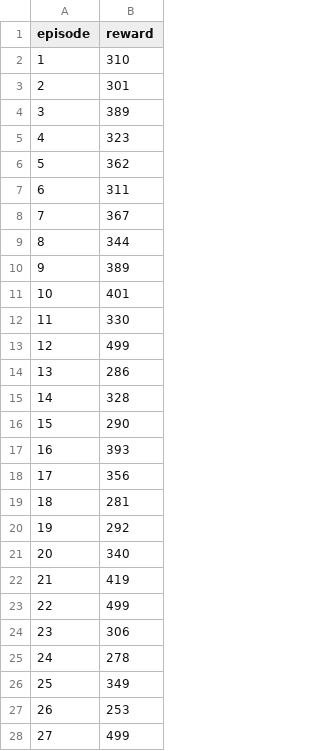
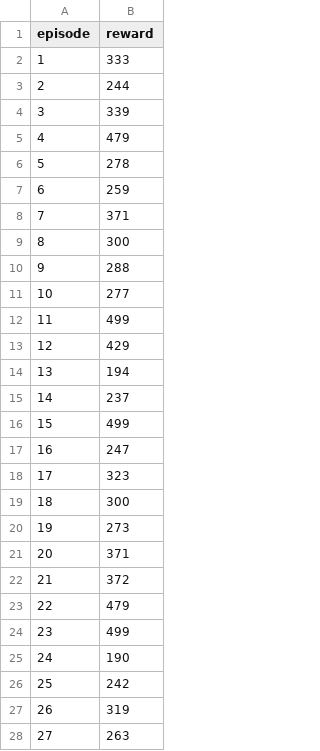
Before and after one commit to AgrimaKhanna/lunar-lander, a CSV file: DQN/testing_logs/testing_log.csv (was DDPG/testing_logs/testing_log.csv), drawn as a sheet; only a part is shown; the diff covers the shown part only.

```diff
--- a/DDPG/testing_logs/testing_log.csv
+++ b/DQN/testing_logs/testing_log.csv
@@ -1,28 +1,28 @@
 episode,reward
-1,310
-2,301
-3,389
-4,323
-5,362
-6,311
-7,367
-8,344
-9,389
-10,401
-11,330
-12,499
-13,286
-14,328
-15,290
-16,393
-17,356
-18,281
-19,292
-20,340
-21,419
-22,499
-23,306
-24,278
-25,349
-26,253
-27,499
+1,333
+2,244
+3,339
+4,479
+5,278
+6,259
+7,371
+8,300
+9,288
+10,277
+11,499
+12,429
+13,194
+14,237
+15,499
+16,247
+17,323
+18,300
+19,273
+20,371
+21,372
+22,479
+23,499
+24,190
+25,242
+26,319
+27,263
```
Also changed, not shown: 69 edited cells elsewhere in this file, 7 other files.
